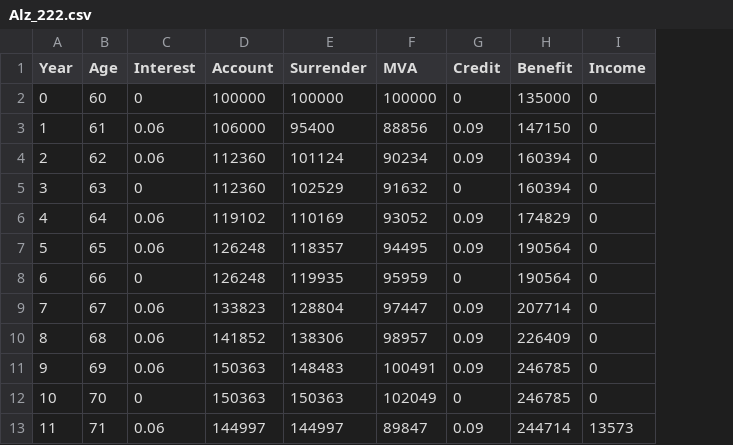
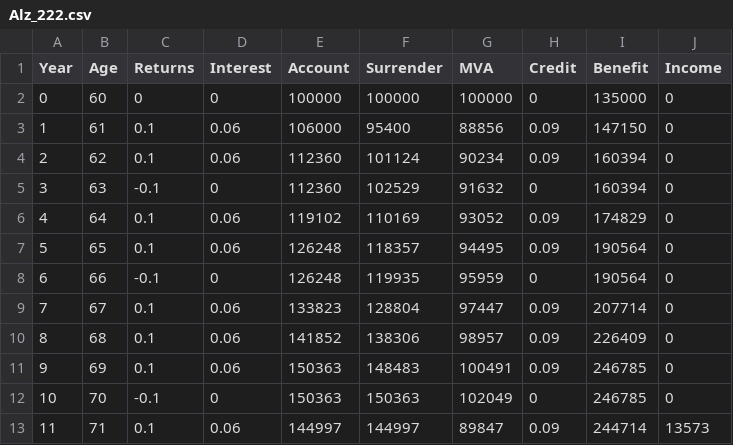
Before and after one commit to Accellu/Illustrations, a CSV file: src/inputs/Allianz/Alz_222.csv, drawn as a sheet; only a part is shown; the diff names each change by its address in the sheet, - before the commit and + after, or states it on an @@ line.

Commit message:
Ft: Add Returns to CSV

```diff
--- a/src/inputs/Allianz/Alz_222.csv
+++ b/src/inputs/Allianz/Alz_222.csv
+column C (Returns), rows 2-13: 0 | 0.1 | 0.1 | -0.1 | 0.1 | 0.1 | -0.1 | 0.1 | 0.1 | 0.1 | -0.1 | 0.1
```
Also changed, not shown: src/inputs/Allianz/Alz_360_Level.csv, src/inputs/Allianz/Alz_360_Rising.csv, 8 other files.
